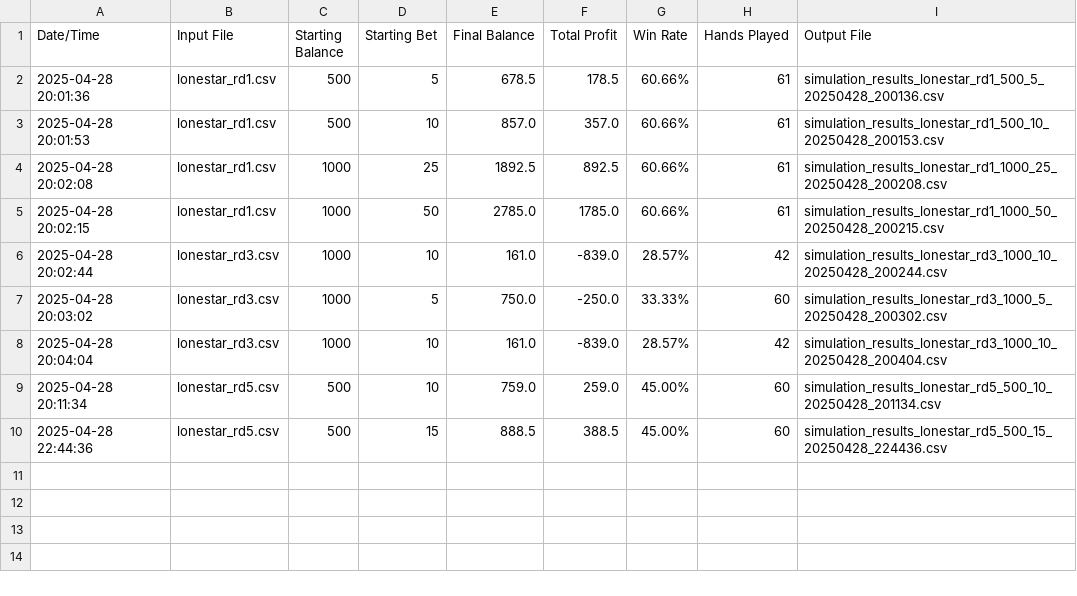
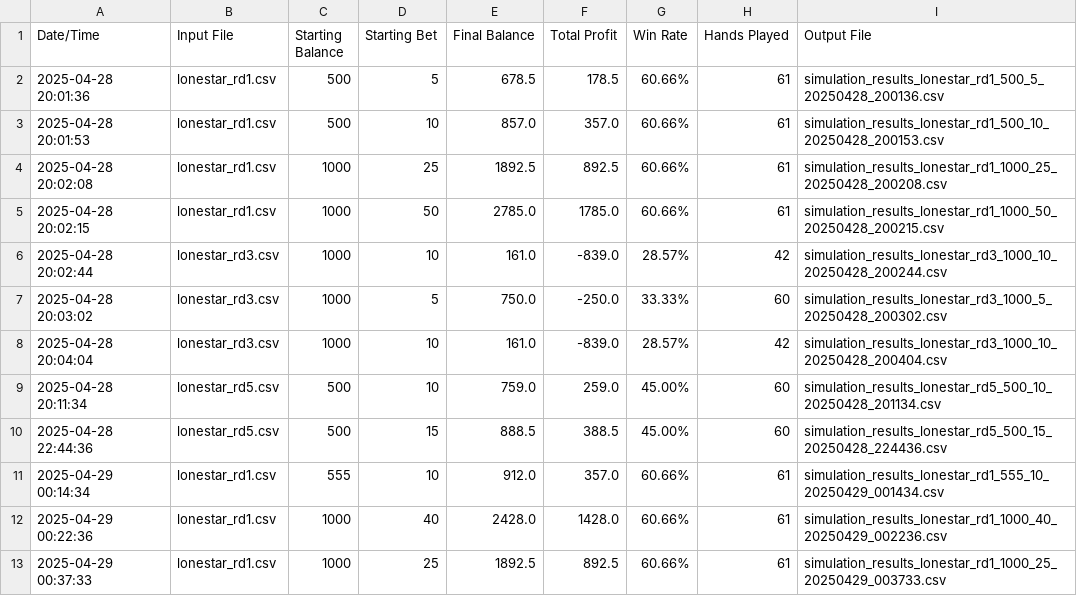
Before and after one commit to treyhamilton/baccarat-betting-simulator, a CSV file: session_history.csv, drawn as a sheet.

Commit message:
updated with personal user history

```diff
--- a/session_history.csv
+++ b/session_history.csv
@@ -10 +10,4 @@ Date/Time,Input File,Starting Balance,Starting Bet,Final Balance,Total Profit,Wi
 2025-04-28 22:44:36,lonestar_rd5.csv,500,15,888.5,388.5,45.00%,60,simulation_results_lonestar_rd5_500_15_20250428_224436.csv
+2025-04-29 00:14:34,lonestar_rd1.csv,555,10,912.0,357.0,60.66%,61,simulation_results_lonestar_rd1_555_10_20250429_001434.csv
+2025-04-29 00:22:36,lonestar_rd1.csv,1000,40,2428.0,1428.0,60.66%,61,simulation_results_lonestar_rd1_1000_40_20250429_002236.csv
+2025-04-29 00:37:33,lonestar_rd1.csv,1000,25,1892.5,892.5,60.66%,61,simulation_results_lonestar_rd1_1000_25_20250429_003733.csv
```
Also changed, not shown: 6 other files.
